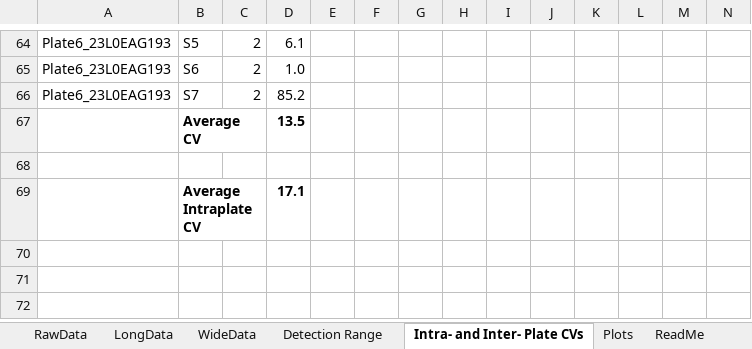
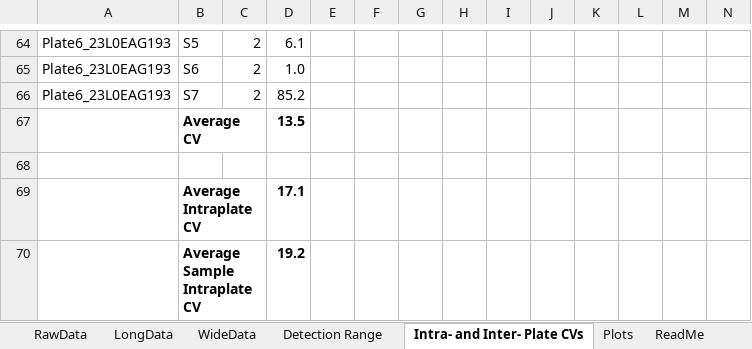
Before and after one commit to notoriousjello/biomarker-automation-visualization, an Excel workbook: CHR_US_V1_Ang-2_MSD_Plates1-6_Data_NO_SKS_JH_4-7-2022.xlsx, sheet Intra- and Inter- Plate CVs, drawn as a sheet; only a part is shown, gaps mark what is left out; values as stored, in another font and other column widths than the file's, no borders; rows hold the shown columns only; the diff names each change by its address in the sheet, - before the commit and + after, or states it on an @@ line.

```diff
--- a/CHR_US_V1_Ang-2_MSD_Plates1-6_Data_NO_SKS_JH_4-7-2022.xlsx (sheet Intra- and Inter- Plate CVs)
+++ b/CHR_US_V1_Ang-2_MSD_Plates1-6_Data_NO_SKS_JH_4-7-2022.xlsx (sheet Intra- and Inter- Plate CVs)
+row 70:  | Average Sample Intraplate CV |  | 19.2
```
Also changed, not shown: CHR_US_V1_IL-18_MSD_Plates1-6_Data_NO__SKS_3-15-2022.xlsx, CHR_US_V1_sFAS_MSD_Plates1-6_Data_NO_SKS_4-6-2022.xlsx, 3 other files.
